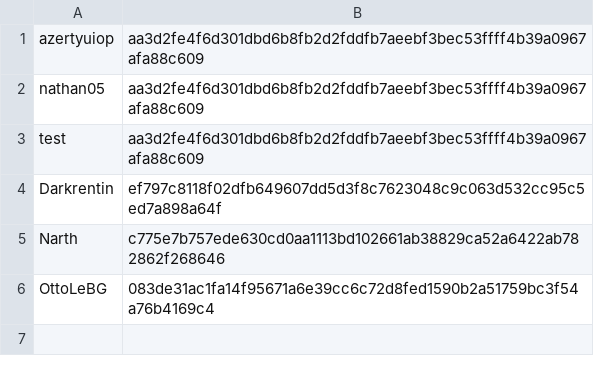
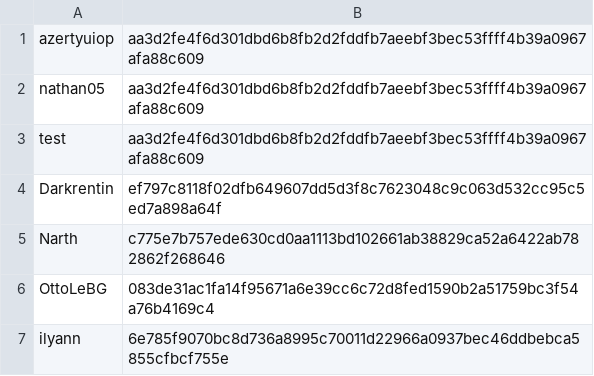
Before and after one commit to ilil2/The-Timeless-Chronicles-Eon-s-Legacy, a CSV file: Jeu/Serveur/MainServeur/comptes.csv, drawn as a sheet; the diff names each change by its address in the sheet, - before the commit and + after, or states it on an @@ line.

```diff
--- a/Jeu/Serveur/MainServeur/comptes.csv
+++ b/Jeu/Serveur/MainServeur/comptes.csv
+row 7: ilyann | 6e785f9070bc8d736a8995c70011d22966a0937bec46ddbebca5855cfbcf755e
```
Also changed, not shown: 7 other files.
